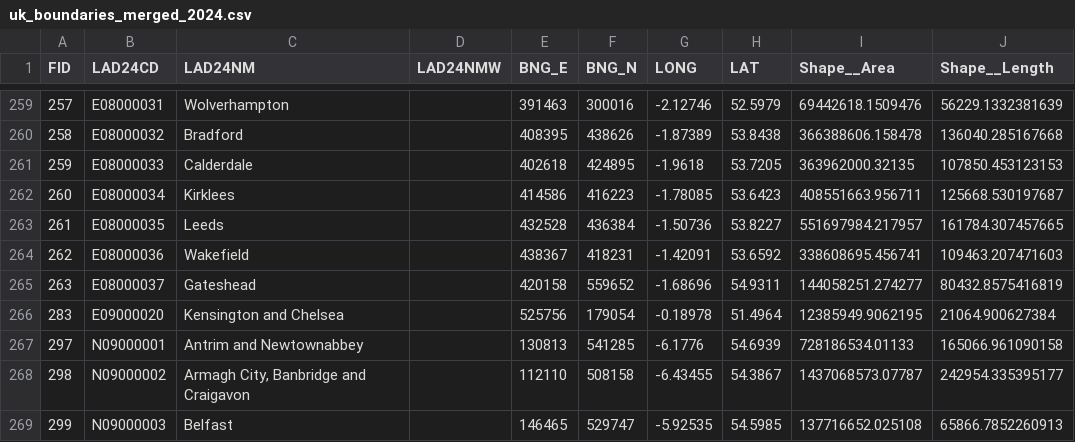
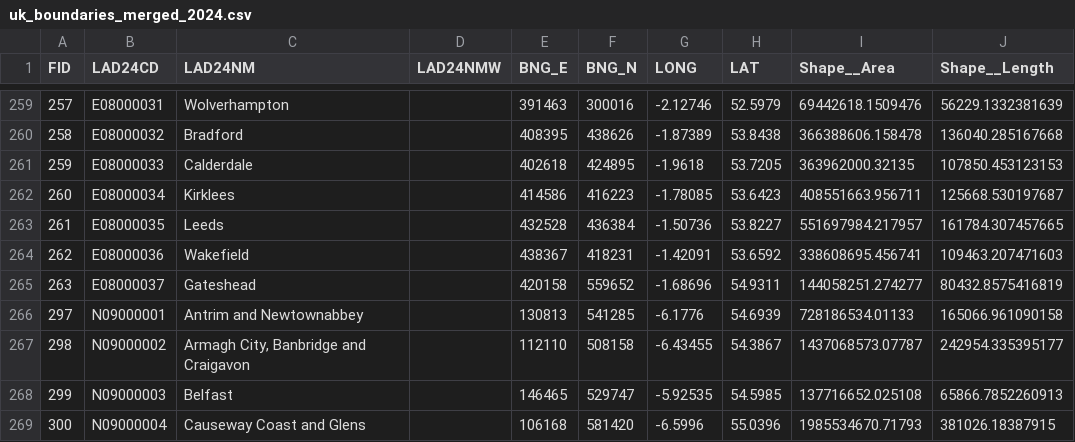
Before and after one commit to jnebe/travel_data, a CSV file: census_data/uk_boundaries_merged_2024.csv, drawn as a sheet; only a part is shown, gaps mark what is left out; the shorter side is filled out with more unchanged rows.

```diff
--- a/census_data/uk_boundaries_merged_2024.csv
+++ b/census_data/uk_boundaries_merged_2024.csv
@@ -265,3 +265,2 @@
 263,E08000037,Gateshead, ,420158,559652,-1.68696,54.9311,144058251.274277,80432.8575416819
-283,E09000020,Kensington and Chelsea, ,525756,179054,-0.18978,51.4964,12385949.9062195,21064.900627384
 297,N09000001,Antrim and Newtownabbey, ,130813,541285,-6.1776,54.6939,728186534.01133,165066.961090158
```
Also changed, not shown: example_data/loc_data.csv, 2 other files.
